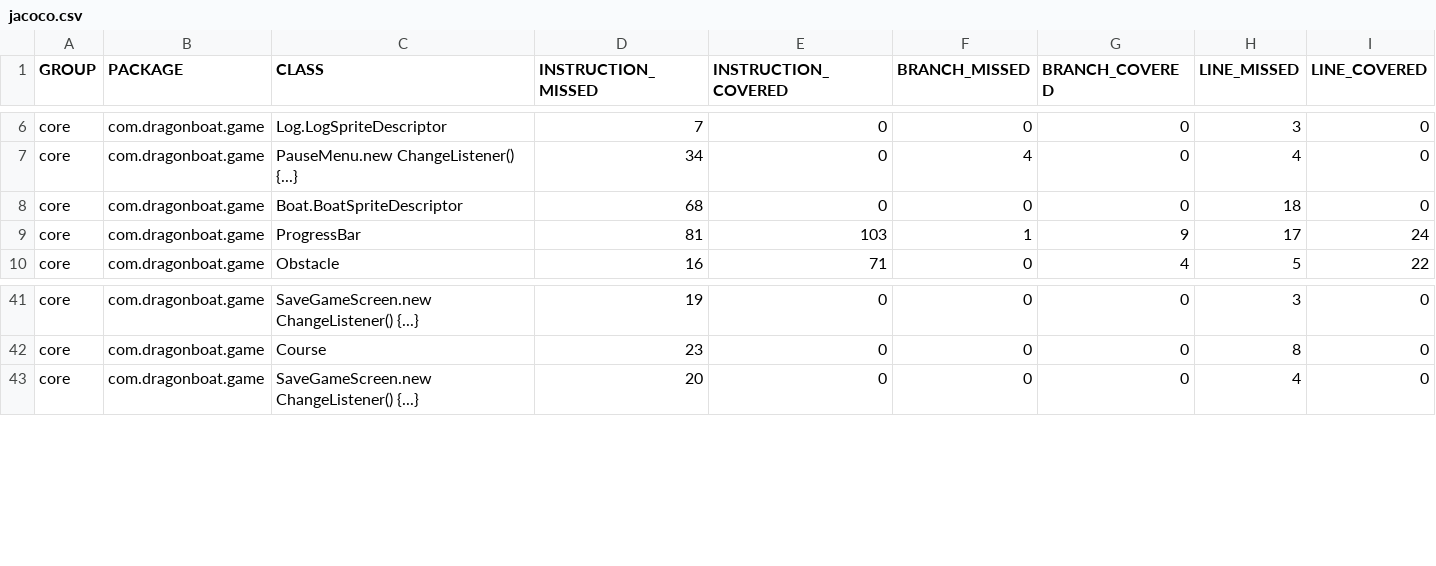
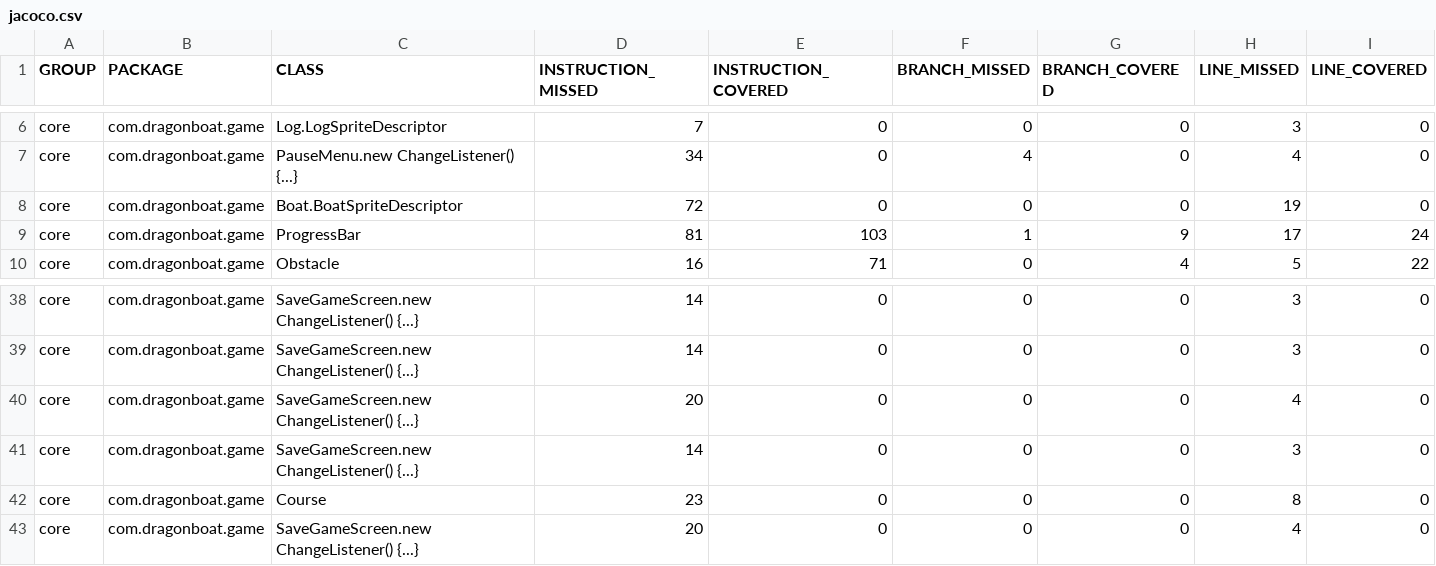
Before and after one commit to AlecCoates/Dragon-Boat-Z, a CSV file: target/site/jacoco/jacoco.csv, drawn as a sheet; only a part is shown, gaps mark what is left out; addresses are those after the commit; rows hold the shown columns only; the diff covers the shown part only; the diff names each change by its address in the sheet, - before the commit and + after, or states it on an @@ line.

```diff
--- a/target/site/jacoco/jacoco.csv
+++ b/target/site/jacoco/jacoco.csv
-D8 (INSTRUCTION_MISSED): 68
+D8 (INSTRUCTION_MISSED): 72
-H8 (LINE_MISSED): 18
+H8 (LINE_MISSED): 19
-D38 (INSTRUCTION_MISSED): 19
+D38 (INSTRUCTION_MISSED): 14
+row 39: core | com.dragonboat.game | SaveGameScreen.new ChangeListener() {...} | 14 | 0 | 0 | 0 | 3 | 0
+row 40: core | com.dragonboat.game | SaveGameScreen.new ChangeListener() {...} | 20 | 0 | 0 | 0 | 4 | 0
+row 41: core | com.dragonboat.game | SaveGameScreen.new ChangeListener() {...} | 14 | 0 | 0 | 0 | 3 | 0
```
Also changed, not shown: 1 added row, 4 removed rows and 27 edited cells elsewhere in this file, 4 other files.
